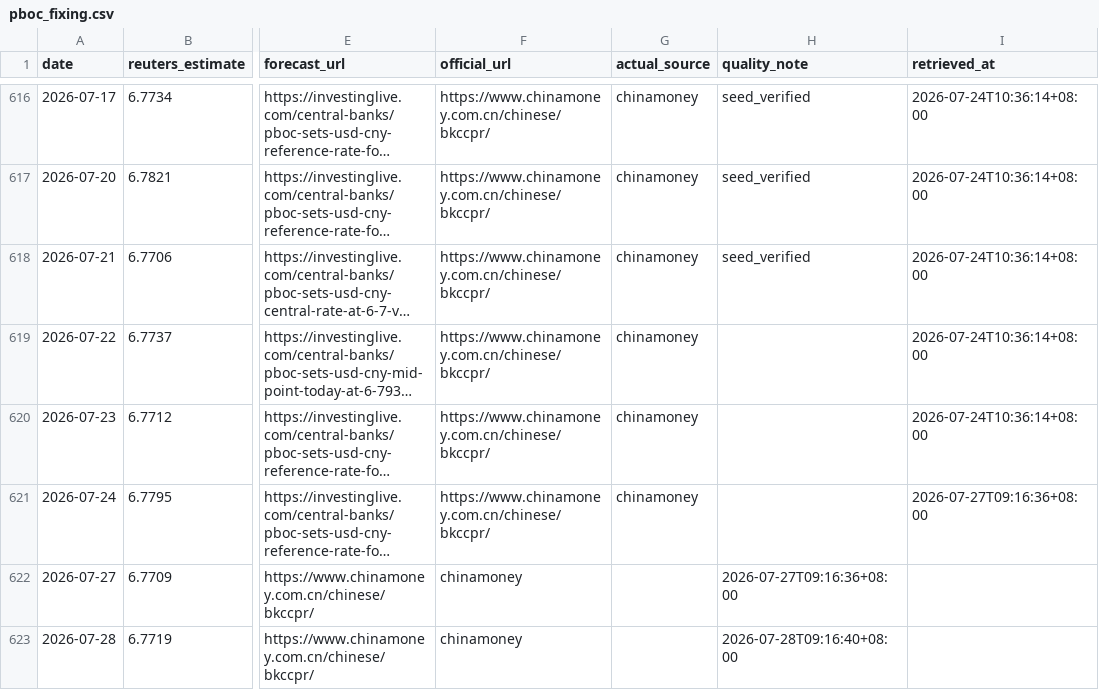
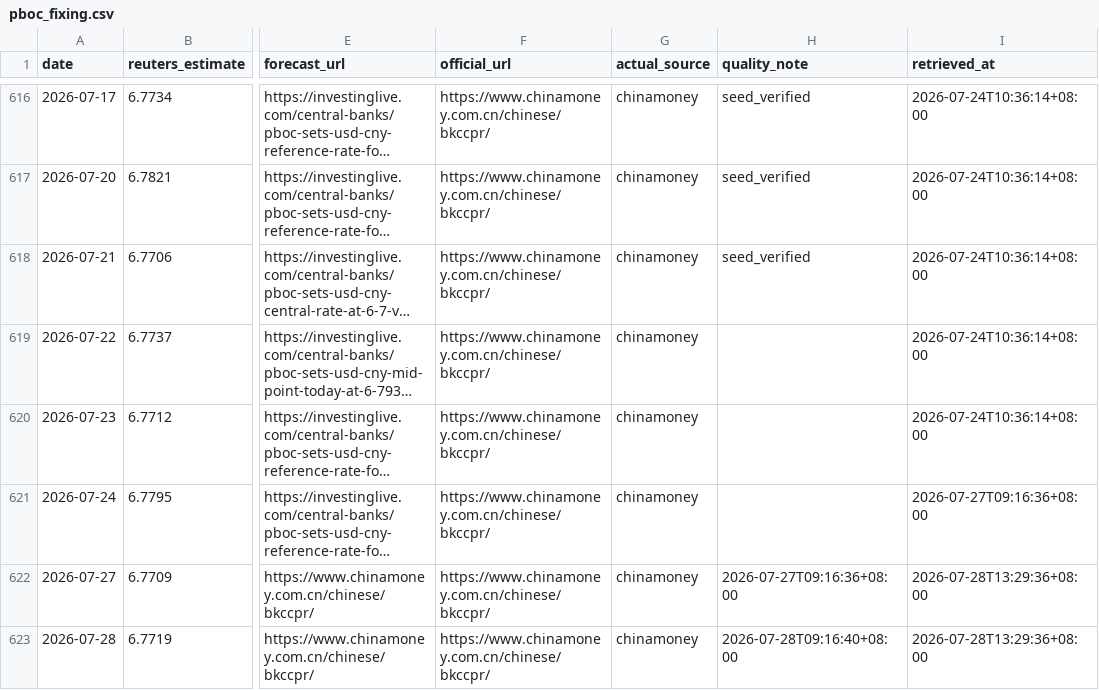
Before and after one commit to ttppdavy/-pboc-fixing-tracker, a CSV file: data/pboc_fixing.csv, drawn as a sheet; only a part is shown, gaps mark what is left out; long unchanged cells end in …; the diff names each change by its address in the sheet, - before the commit and + after, or states it on an @@ line.

```diff
--- a/data/pboc_fixing.csv
+++ b/data/pboc_fixing.csv
-F622:F623 (official_url): chinamoney
+F622:F623 (official_url): https://www.chinamoney.com.cn/chinese/bkccpr/
-G622:G623 (actual_source): (empty)
+G622:G623 (actual_source): chinamoney
-I622:I623 (retrieved_at): (empty)
+I622:I623 (retrieved_at): 2026-07-28T13:29:36+08:00
```
Also changed, not shown: 2 other files.
